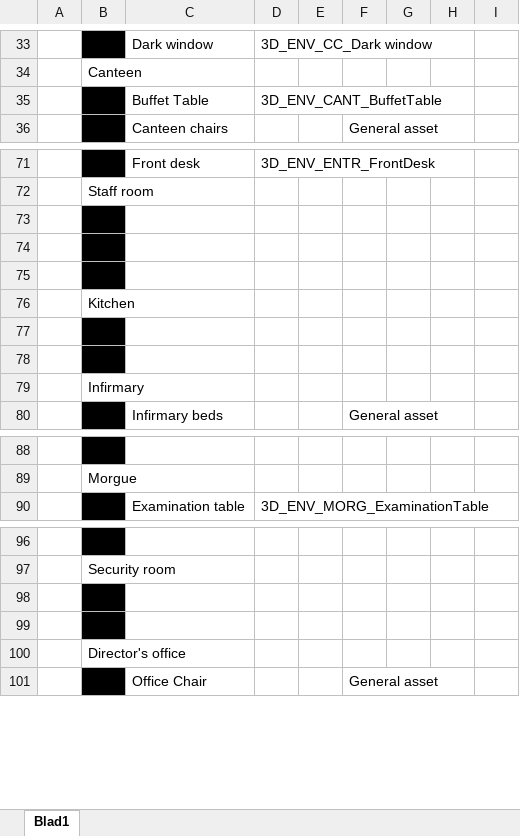
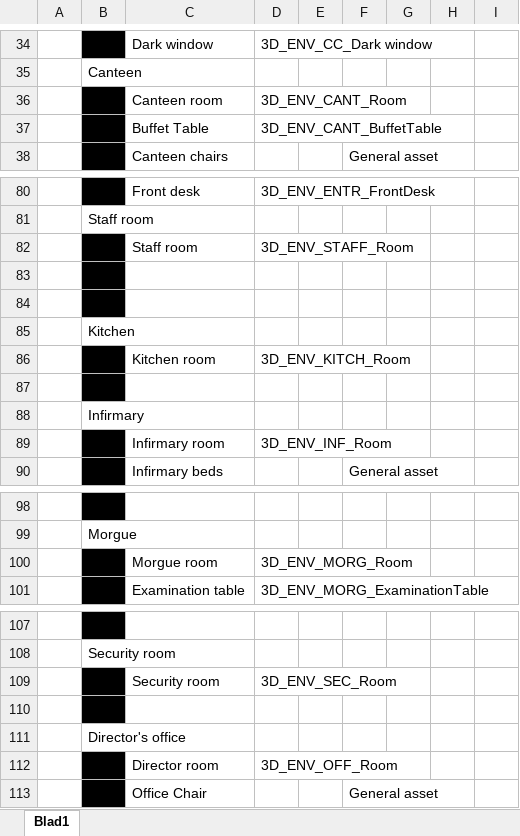
Before and after one commit to happy30/Gamelab-Jaar3, an Excel workbook: Documentation/Asset list & planning.xlsx, sheet Blad1, drawn as a sheet; only a part is shown, gaps mark what is left out; values as stored, in another font and other column widths than the file's, no borders; addresses are those after the commit; the diff covers the shown part only; the diff names each change by its address in the sheet, - before the commit and + after, or states it on an @@ line.

```diff
--- a/Documentation/Asset list & planning.xlsx (sheet Blad1)
+++ b/Documentation/Asset list & planning.xlsx (sheet Blad1)
+row 36:  |  | Canteen room | 3D_ENV_CANT_Room
-row 82: (empty)
+row 82:  |  | Staff room | 3D_ENV_STAFF_Room
-row 86: (empty)
+row 86:  |  | Kitchen room | 3D_ENV_KITCH_Room
+row 89:  |  | Infirmary room | 3D_ENV_INF_Room
+row 100:  |  | Morgue room | 3D_ENV_MORG_Room
-row 109: (empty)
+row 109:  |  | Security room | 3D_ENV_SEC_Room
+row 112:  |  | Director room | 3D_ENV_OFF_Room
```
Also changed, not shown: 19 added rows, 3 removed rows, 2 moved rows, 33 edited cells and cell formats elsewhere in this sheet.
